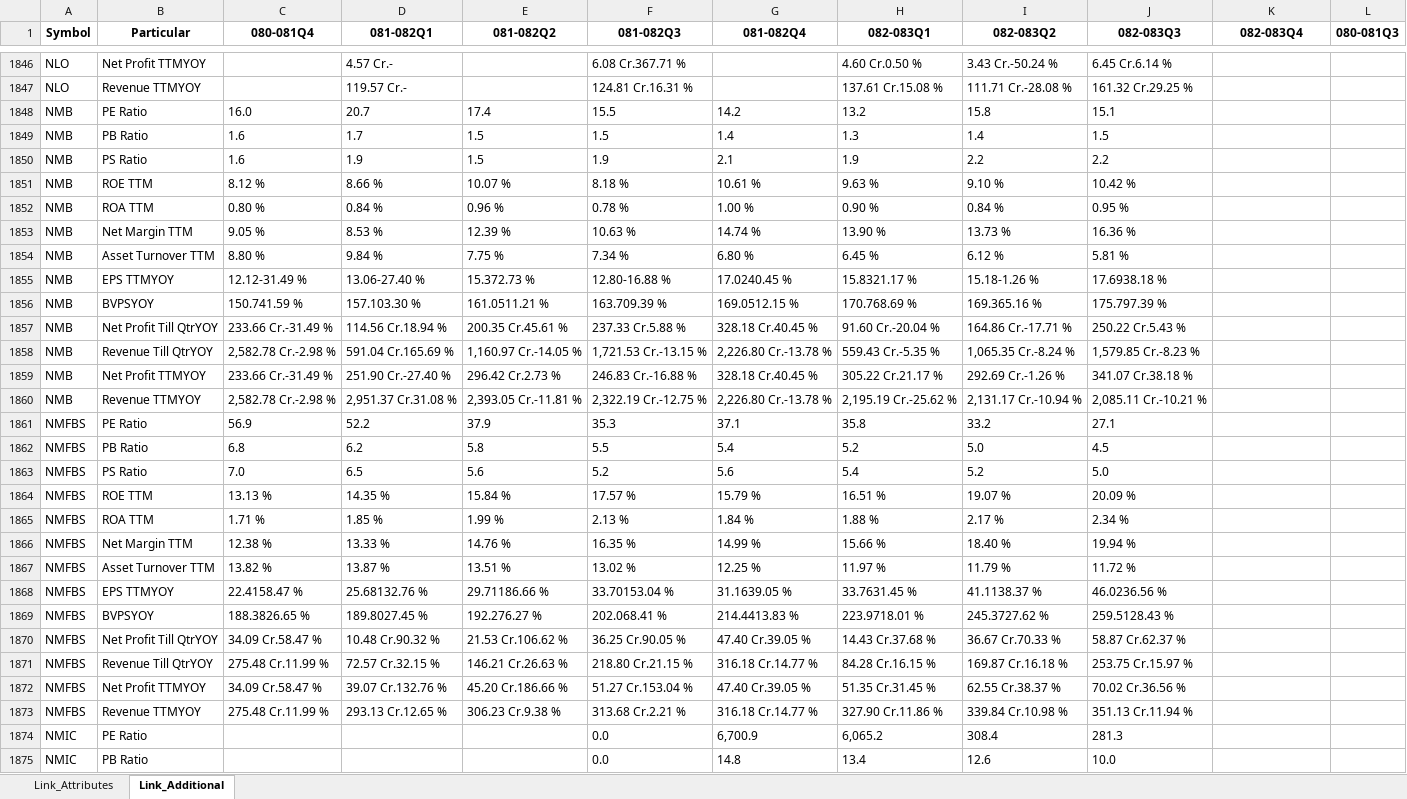
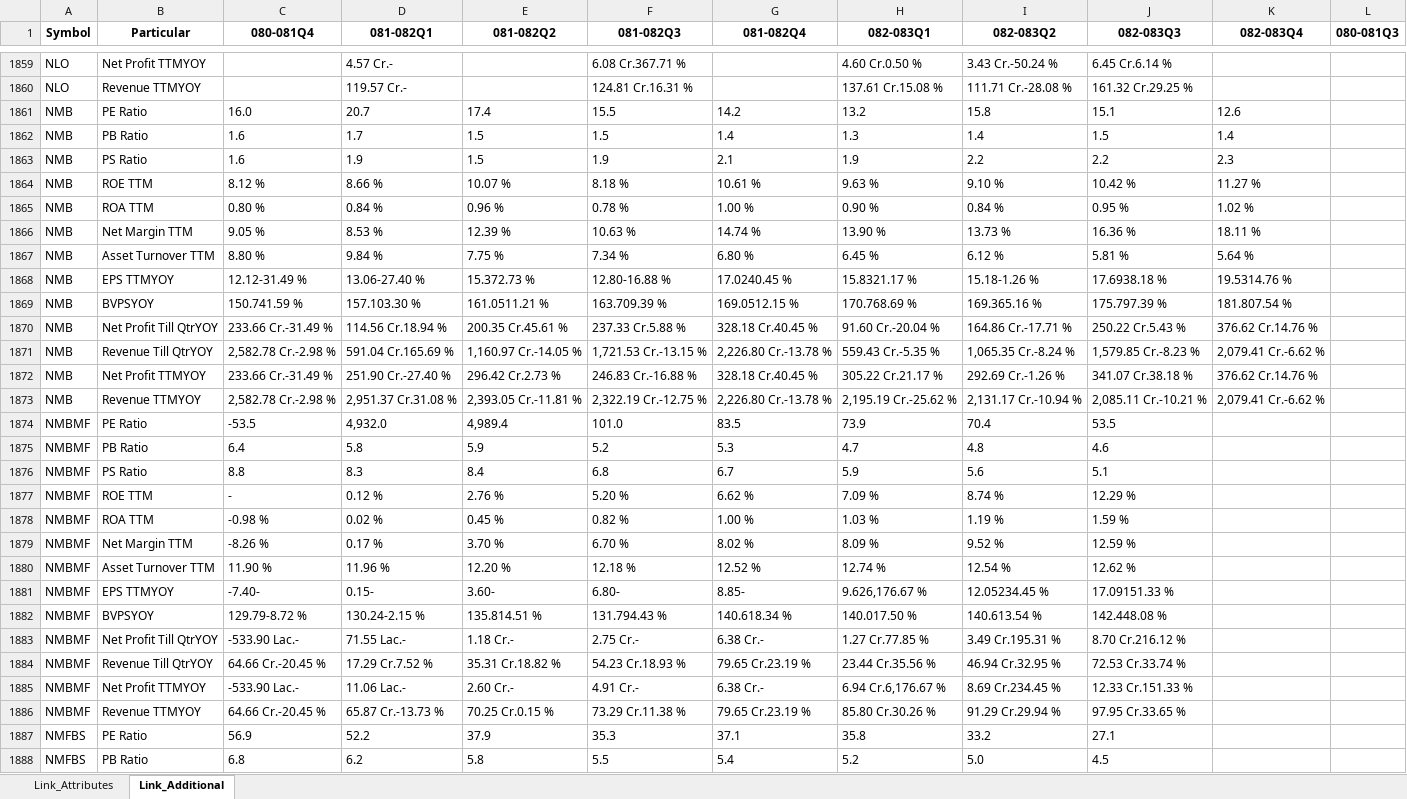
Before and after one commit to nikssspandey2000/nepsealphacrawl, an Excel workbook: nepsealpha.xlsx, sheet Link_Additional, drawn as a sheet; only a part is shown, gaps mark what is left out; the shorter side is filled out with more unchanged rows; values as stored, in another font and other column widths than the file's, no borders; addresses are those after the commit; the diff covers the shown part only; the diff names each change by its address in the sheet, - before the commit and + after, or states it on an @@ line.

```diff
--- a/nepsealpha.xlsx (sheet Link_Additional)
+++ b/nepsealpha.xlsx (sheet Link_Additional)
-K1861 (082-083Q4): (empty)
+K1861 (082-083Q4): 12.6
-K1862 (082-083Q4): (empty)
+K1862 (082-083Q4): 1.4
-K1863 (082-083Q4): (empty)
+K1863 (082-083Q4): 2.3
-K1864 (082-083Q4): (empty)
+K1864 (082-083Q4): 11.27 %
-K1865 (082-083Q4): (empty)
+K1865 (082-083Q4): 1.02 %
-K1866 (082-083Q4): (empty)
+K1866 (082-083Q4): 18.11 %
-K1867 (082-083Q4): (empty)
+K1867 (082-083Q4): 5.64 %
-K1868 (082-083Q4): (empty)
+K1868 (082-083Q4): 19.5314.76 %
-K1869 (082-083Q4): (empty)
+K1869 (082-083Q4): 181.807.54 %
-K1870 (082-083Q4): (empty)
+K1870 (082-083Q4): 376.62 Cr.14.76 %
-K1871 (082-083Q4): (empty)
+K1871 (082-083Q4): 2,079.41 Cr.-6.62 %
-K1872 (082-083Q4): (empty)
+K1872 (082-083Q4): 376.62 Cr.14.76 %
-K1873 (082-083Q4): (empty)
+K1873 (082-083Q4): 2,079.41 Cr.-6.62 %
+row 1874: NMBMF | PE Ratio | -53.5 | 4,932.0 | 4,989.4 | 101.0 | 83.5 | 73.9 | 70.4 | 53.5
+row 1875: NMBMF | PB Ratio | 6.4 | 5.8 | 5.9 | 5.2 | 5.3 | 4.7 | 4.8 | 4.6
+row 1876: NMBMF | PS Ratio | 8.8 | 8.3 | 8.4 | 6.8 | 6.7 | 5.9 | 5.6 | 5.1
+row 1877: NMBMF | ROE TTM | - | 0.12 % | 2.76 % | 5.20 % | 6.62 % | 7.09 % | 8.74 % | 12.29 %
+row 1878: NMBMF | ROA TTM | -0.98 % | 0.02 % | 0.45 % | 0.82 % | 1.00 % | 1.03 % | 1.19 % | 1.59 %
+row 1879: NMBMF | Net Margin TTM | -8.26 % | 0.17 % | 3.70 % | 6.70 % | 8.02 % | 8.09 % | 9.52 % | 12.59 %
+row 1880: NMBMF | Asset Turnover TTM | 11.90 % | 11.96 % | 12.20 % | 12.18 % | 12.52 % | 12.74 % | 12.54 % | 12.62 %
+row 1881: NMBMF | EPS TTMYOY | -7.40- | 0.15- | 3.60- | 6.80- | 8.85- | 9.626,176.67 % | 12.05234.45 % | 17.09151.33 %
+row 1882: NMBMF | BVPSYOY | 129.79-8.72 % | 130.24-2.15 % | 135.814.51 % | 131.794.43 % | 140.618.34 % | 140.017.50 % | 140.613.54 % | 142.448.08 %
+row 1883: NMBMF | Net Profit Till QtrYOY | -533.90 Lac.- | 71.55 Lac.- | 1.18 Cr.- | 2.75 Cr.- | 6.38 Cr.- | 1.27 Cr.77.85 % | 3.49 Cr.195.31 % | 8.70 Cr.216.12 %
+row 1884: NMBMF | Revenue Till QtrYOY | 64.66 Cr.-20.45 % | 17.29 Cr.7.52 % | 35.31 Cr.18.82 % | 54.23 Cr.18.93 % | 79.65 Cr.23.19 % | 23.44 Cr.35.56 % | 46.94 Cr.32.95 % | 72.53 Cr.33.74 %
+row 1885: NMBMF | Net Profit TTMYOY | -533.90 Lac.- | 11.06 Lac.- | 2.60 Cr.- | 4.91 Cr.- | 6.38 Cr.- | 6.94 Cr.6,176.67 % | 8.69 Cr.234.45 % | 12.33 Cr.151.33 %
+row 1886: NMBMF | Revenue TTMYOY | 64.66 Cr.-20.45 % | 65.87 Cr.-13.73 % | 70.25 Cr.0.15 % | 73.29 Cr.11.38 % | 79.65 Cr.23.19 % | 85.80 Cr.30.26 % | 91.29 Cr.29.94 % | 97.95 Cr.33.65 %
```
Also changed, not shown: 65 added rows and 91 edited cells elsewhere in this sheet, sheet Link_Attributes, 4 other files.
